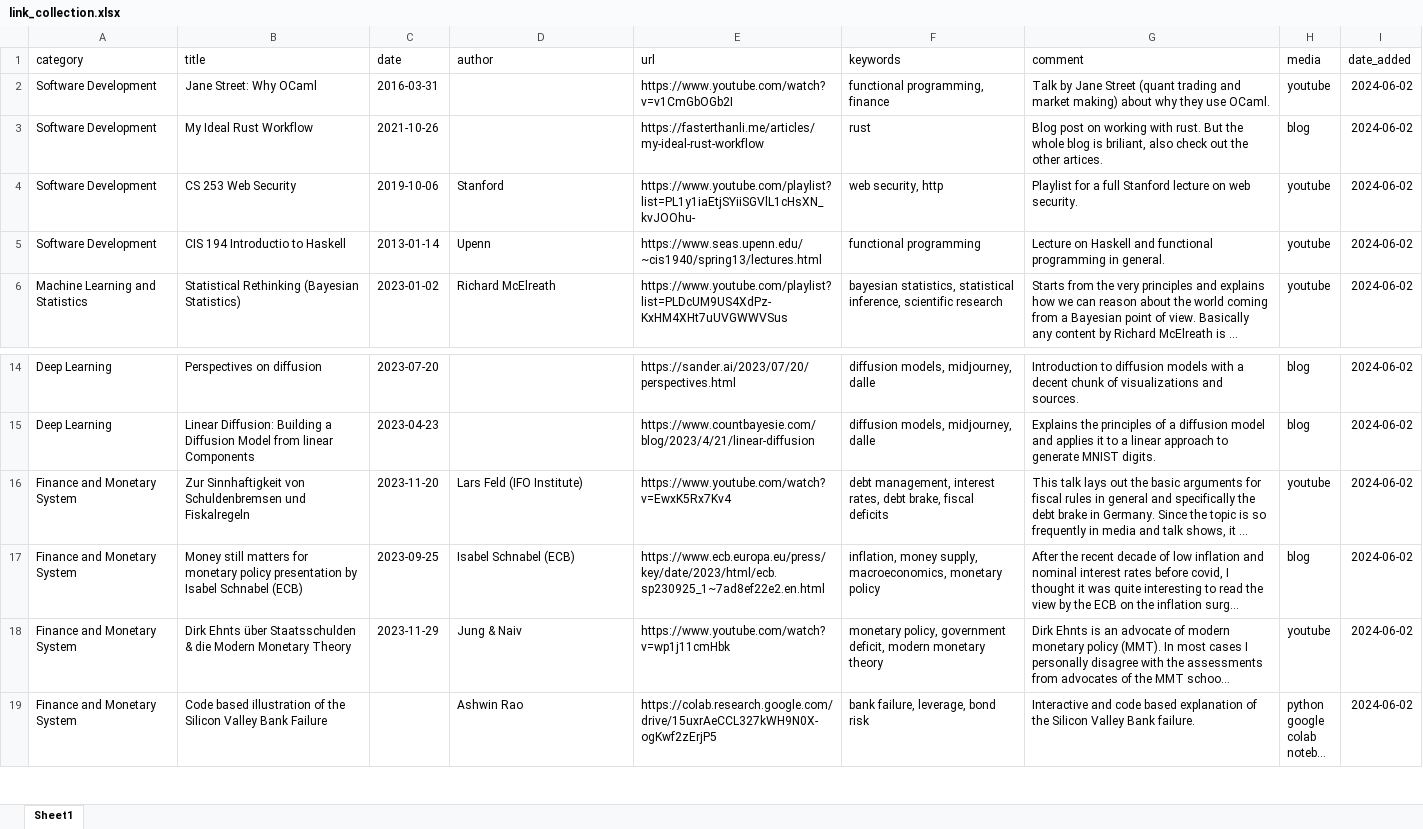
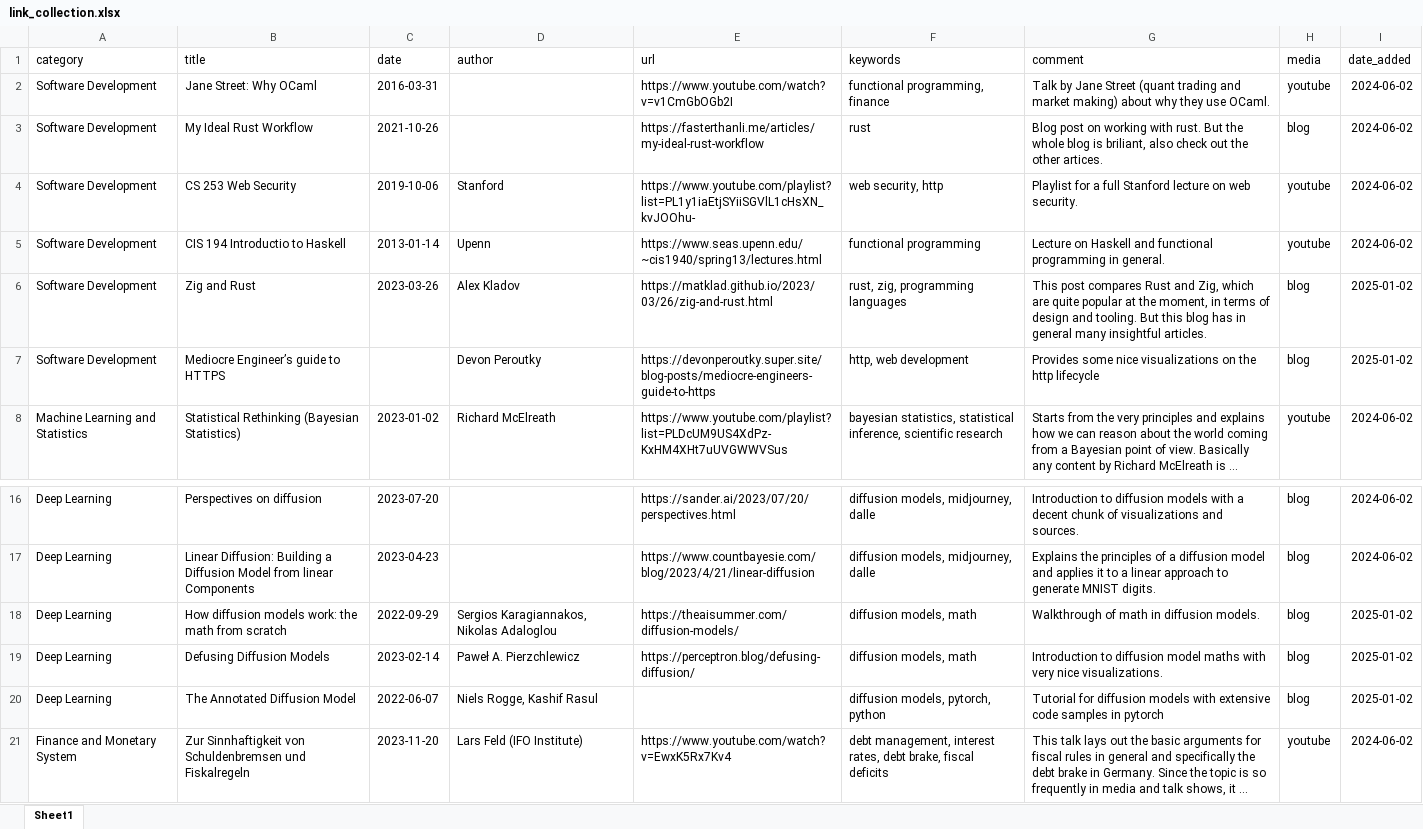
Before and after one commit to run-car-mountain/run-car-mountain.github.io, an Excel workbook: data/link_collection.xlsx, sheet Sheet1, drawn as a sheet; only a part is shown, gaps mark what is left out; the shorter side is filled out with more unchanged rows; long unchanged cells end in …; values as stored, in another font and other column widths than the file's, no borders; the diff names each change by its address in the sheet, - before the commit and + after, or states it on an @@ line.

Commit message:
feat: add more links

```diff
--- a/data/link_collection.xlsx (sheet Sheet1)
+++ b/data/link_collection.xlsx (sheet Sheet1)
+row 6: Software Development | Zig and Rust | 2023-03-26 | Alex Kladov | https://matklad.github.io/2023/03/26/zig-and-rust.html | rust, zig, programming languages | This post compares Rust and Zig, which are quite popular at the moment, in terms of design and tooling. But this blog has in general many insightful articles. | blog | 2025-01-02
+row 7: Software Development | Mediocre Engineer’s guide to HTTPS |  | Devon Peroutky | https://devonperoutky.super.site/blog-posts/mediocre-engineers-guide-to-https | http, web development | Provides some nice visualizations on the http lifecycle | blog | 2025-01-02
+row 18: Deep Learning | How diffusion models work: the math from scratch | 2022-09-29 | Sergios Karagiannakos, Nikolas Adaloglou | https://theaisummer.com/diffusion-models/ | diffusion models, math | Walkthrough of math in diffusion models. | blog | 2025-01-02
+row 19: Deep Learning | Defusing Diffusion Models | 2023-02-14 | Paweł A. Pierzchlewicz | https://perceptron.blog/defusing-diffusion/ | diffusion models, math | Introduction to diffusion model maths with very nice visualizations. | blog | 2025-01-02
+row 20: Deep Learning | The Annotated Diffusion Model | 2022-06-07 | Niels Rogge, Kashif Rasul |  | diffusion models, pytorch, python | Tutorial for diffusion models with extensive code samples in pytorch | blog | 2025-01-02
```
Also changed, not shown: 4 other files.
